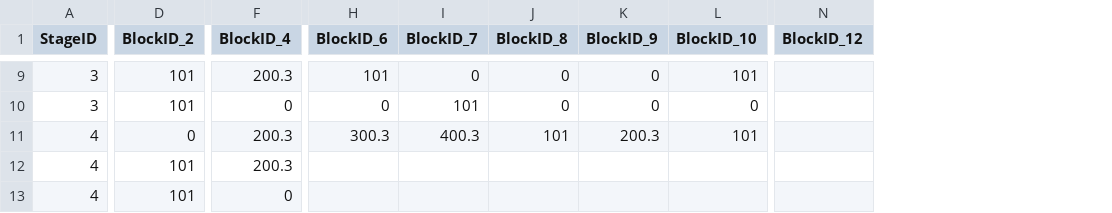
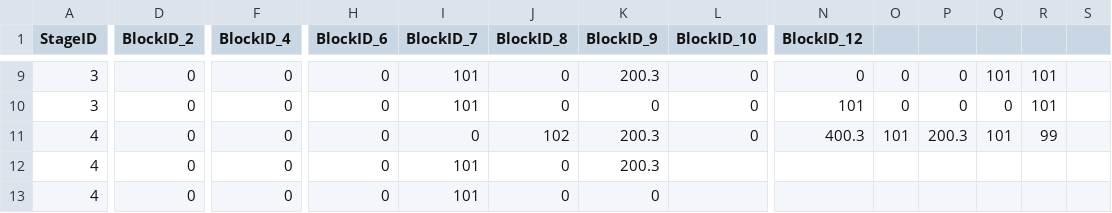
Before and after one commit to araioudai/SlimeMorph, a CSV file: SlimeMorph/Assets/Resources/Stage.csv, drawn as a sheet; only a part is shown, gaps mark what is left out; the diff covers the shown part only; the diff names each change by its address in the sheet, - before the commit and + after, or states it on an @@ line.

```diff
--- a/SlimeMorph/Assets/Resources/Stage.csv
+++ b/SlimeMorph/Assets/Resources/Stage.csv
+column O, rows 9-11: 0 | 0 | 101
+column P, rows 9-11: 0 | 0 | 200.3
+column Q, rows 9-11: 101 | 0 | 101
+column R, rows 9-11: 101 | 101 | 99
+column S, empty
-D9:D10 (BlockID_2): 101
+D9:D10 (BlockID_2): 0
-F9 (BlockID_4): 200.3
+F9 (BlockID_4): 0
-H9 (BlockID_6): 101
+H9 (BlockID_6): 0
-I9 (BlockID_7): 0
+I9 (BlockID_7): 101
-K9 (BlockID_9): 0
+K9 (BlockID_9): 200.3
-L9 (BlockID_10): 101
+L9 (BlockID_10): 0
-N9 (BlockID_12): (empty)
+N9 (BlockID_12): 0
-N10 (BlockID_12): (empty)
+N10 (BlockID_12): 101
-F11:F12 (BlockID_4): 200.3
+F11:F12 (BlockID_4): 0
-H11 (BlockID_6): 300.3
+H11 (BlockID_6): 0
-I11 (BlockID_7): 400.3
+I11 (BlockID_7): 0
-J11 (BlockID_8): 101
+J11 (BlockID_8): 102
-L11 (BlockID_10): 101
+L11 (BlockID_10): 0
-N11 (BlockID_12): (empty)
+N11 (BlockID_12): 400.3
-D12:D13 (BlockID_2): 101
+D12:D13 (BlockID_2): 0
-H12:H13 (BlockID_6): (empty)
+H12:H13 (BlockID_6): 0
-I12:I13 (BlockID_7): (empty)
+I12:I13 (BlockID_7): 101
-J12:J13 (BlockID_8): (empty)
+J12:J13 (BlockID_8): 0
-K12 (BlockID_9): (empty)
+K12 (BlockID_9): 200.3
-K13 (BlockID_9): (empty)
+K13 (BlockID_9): 0
```
Also changed, not shown: 1 added row, 1 removed row and 69 edited cells elsewhere in this file, 6 other files.
